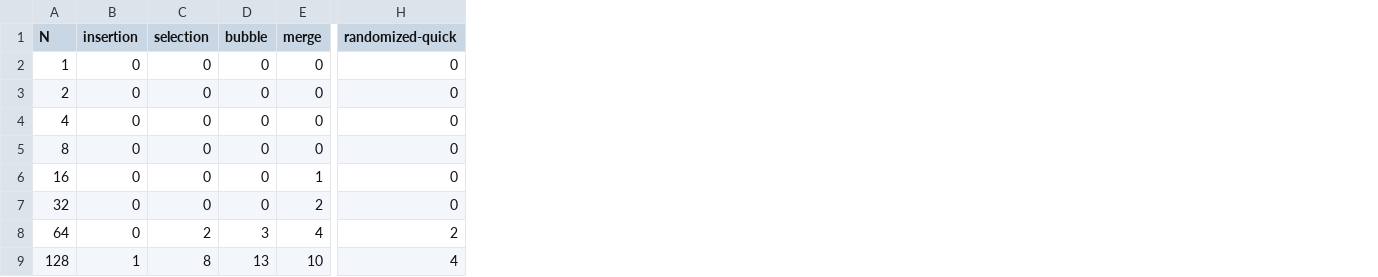
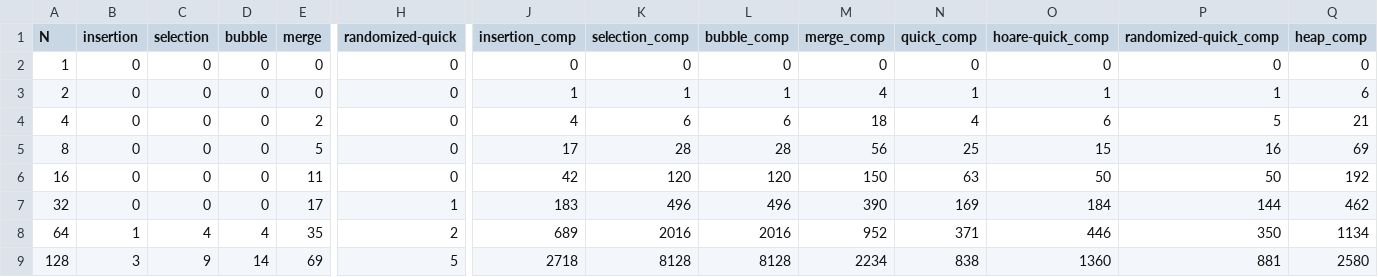
Before and after one commit to AlgorithmsProject115/CSCI115Project, a CSV file: CSCI 115 Project/CSCI 115 Project/benchmark_data/partially_sorted_25.csv, drawn as a sheet; only a part is shown, gaps mark what is left out; the diff covers the shown part only; the diff names each change by its address in the sheet, - before the commit and + after, or states it on an @@ line.

```diff
--- a/CSCI 115 Project/CSCI 115 Project/benchmark_data/partially_sorted_25.csv
+++ b/CSCI 115 Project/CSCI 115 Project/benchmark_data/partially_sorted_25.csv
+column J (insertion_comp), rows 2-9: 0 | 1 | 4 | 17 | 42 | 183 | 689 | 2718
+column K (selection_comp), rows 2-9: 0 | 1 | 6 | 28 | 120 | 496 | 2016 | 8128
+column L (bubble_comp), rows 2-9: 0 | 1 | 6 | 28 | 120 | 496 | 2016 | 8128
+column M (merge_comp), rows 2-9: 0 | 4 | 18 | 56 | 150 | 390 | 952 | 2234
+column N (quick_comp), rows 2-9: 0 | 1 | 4 | 25 | 63 | 169 | 371 | 838
+column O (hoare-quick_comp), rows 2-9: 0 | 1 | 6 | 15 | 50 | 184 | 446 | 1360
+column P (randomized-quick_comp), rows 2-9: 0 | 1 | 5 | 16 | 50 | 144 | 350 | 881
+column Q (heap_comp), rows 2-9: 0 | 6 | 21 | 69 | 192 | 462 | 1134 | 2580
-E4 (merge): 0
+E4 (merge): 2
-E5 (merge): 0
+E5 (merge): 5
-E6 (merge): 1
+E6 (merge): 11
-E7 (merge): 2
+E7 (merge): 17
-H7 (randomized-quick): 0
+H7 (randomized-quick): 1
-B8 (insertion): 0
+B8 (insertion): 1
-C8 (selection): 2
+C8 (selection): 4
-D8 (bubble): 3
+D8 (bubble): 4
-E8 (merge): 4
+E8 (merge): 35
-B9 (insertion): 1
+B9 (insertion): 3
-C9 (selection): 8
+C9 (selection): 9
-D9 (bubble): 13
+D9 (bubble): 14
-E9 (merge): 10
+E9 (merge): 69
-H9 (randomized-quick): 4
+H9 (randomized-quick): 5
```
Also changed, not shown: 77 edited cells elsewhere in this file, CSCI 115 Project/CSCI 115 Project/benchmark_data/partially_sorted_50.csv, CSCI 115 Project/CSCI 115 Project/benchmark_data/partially_sorted_75.csv, 10 other files.
